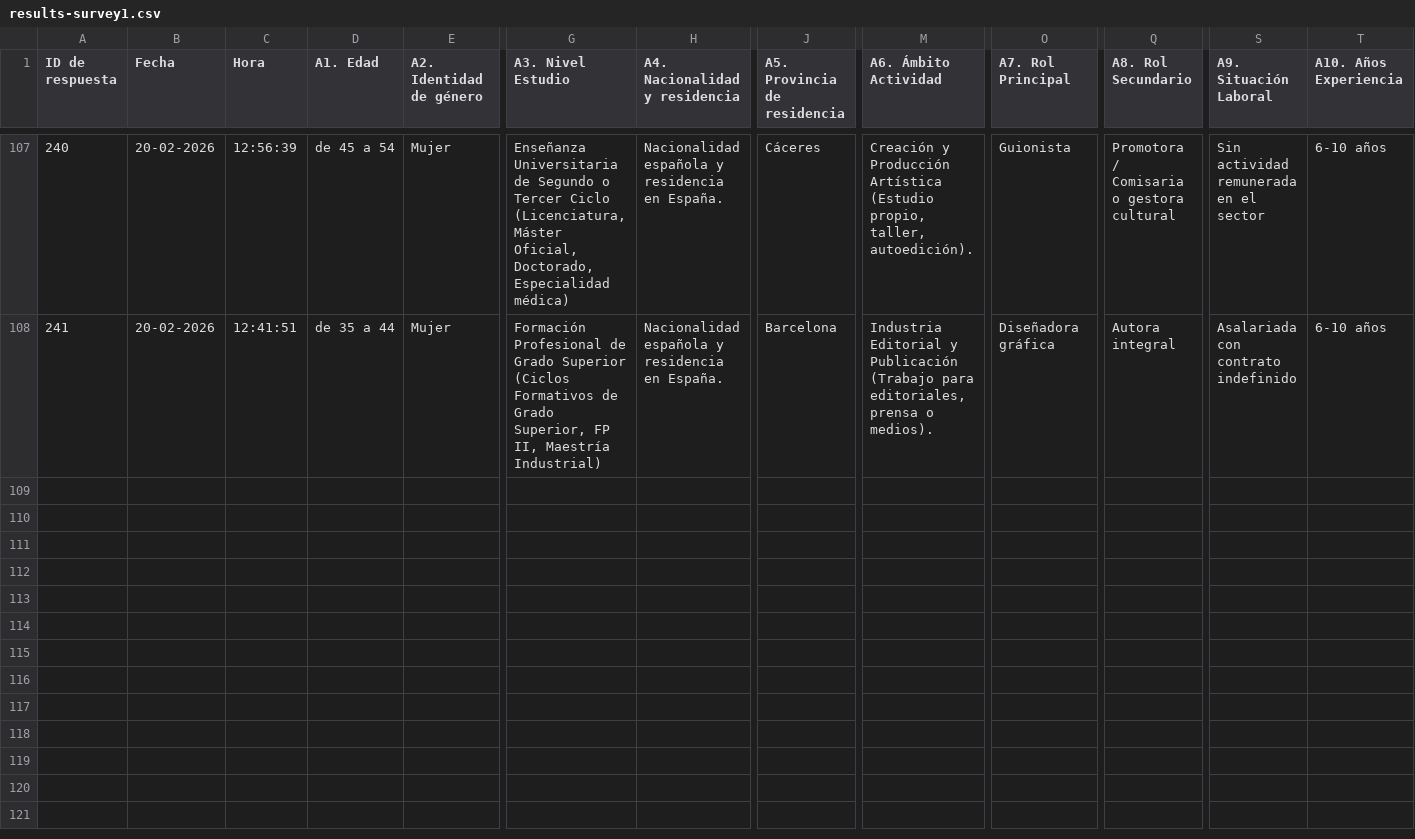
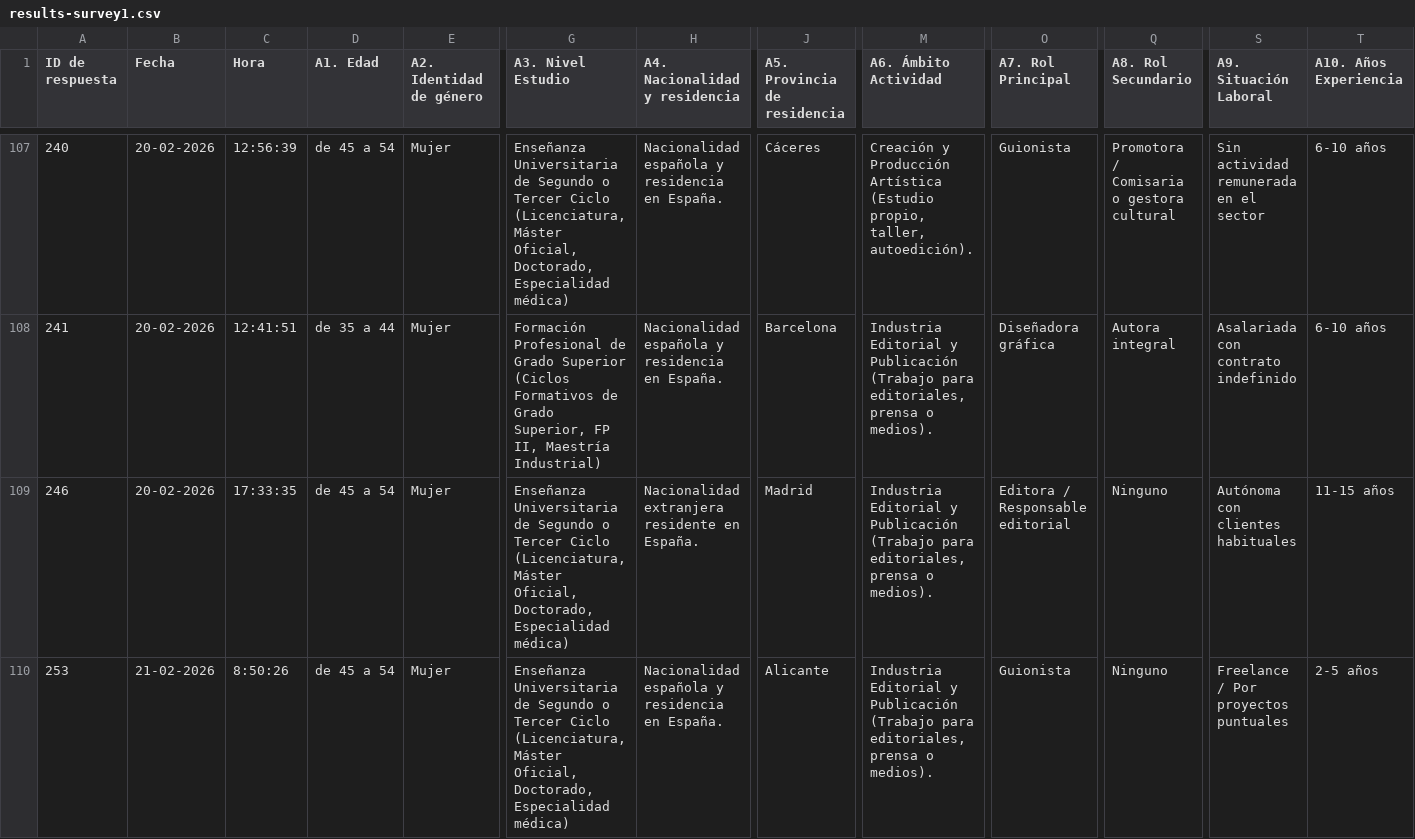
Before and after one commit to mfbanderas/dashboard_comic, a CSV file: results-survey1.csv, drawn as a sheet; only a part is shown, gaps mark what is left out; rows hold the shown columns only; the diff covers the shown part only; the diff names each change by its address in the sheet, - before the commit and + after, or states it on an @@ line.

Commit message:
summary
actualización 23-02

```diff
--- a/results-survey1.csv
+++ b/results-survey1.csv
+row 109: 246 | 20-02-2026 | 17:33:35 | de 45 a 54 | Mujer | Enseñanza Universitaria de Segundo o Tercer Ciclo (Licenciatura, Máster Oficial, Doctorado, Especialidad médica) | Nacionalidad extranjera residente en España. | Madrid | Industria Editorial y Publicación (Trabajo para editoriales, prensa o medios). | Editora / Responsable editorial | Ninguno | Autónoma con clientes habituales | 11-15 años
+row 110: 253 | 21-02-2026 | 8:50:26 | de 45 a 54 | Mujer | Enseñanza Universitaria de Segundo o Tercer Ciclo (Licenciatura, Máster Oficial, Doctorado, Especialidad médica) | Nacionalidad española y residencia en España. | Alicante | Industria Editorial y Publicación (Trabajo para editoriales, prensa o medios). | Guionista | Ninguno | Freelance / Por proyectos puntuales | 2-5 años
```
Also changed, not shown: 5 added rows elsewhere in this file.
